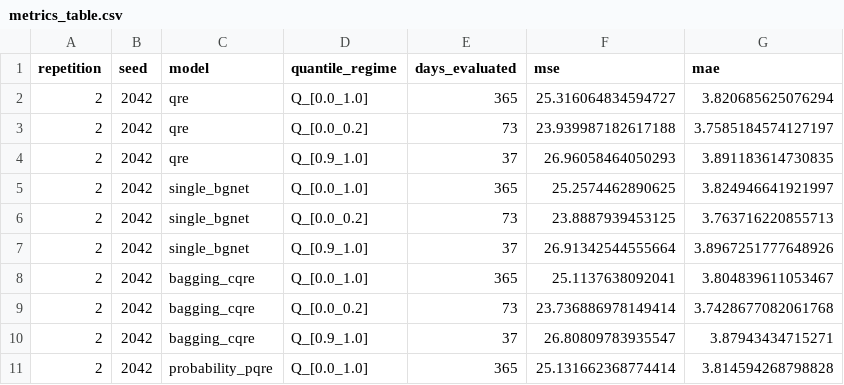
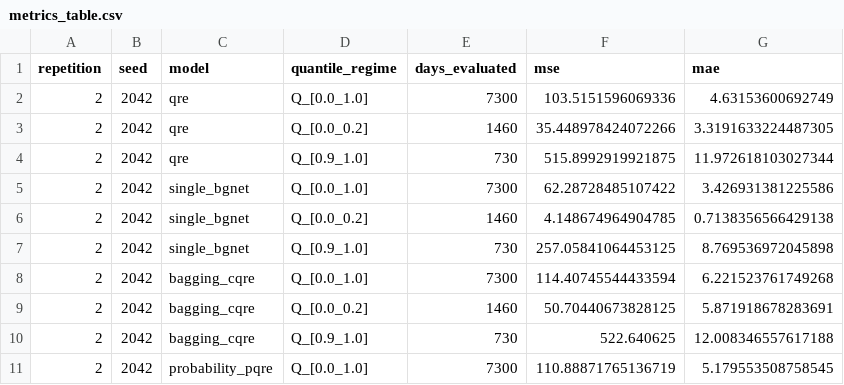
Before and after one commit to rajatjain3366/precipitation-downscaling, a CSV file: results/final_cordex_qre/repetition_2/metrics_table.csv, drawn as a sheet; only a part is shown; the diff covers the shown part only.

```diff
--- a/results/final_cordex_qre/repetition_2/metrics_table.csv
+++ b/results/final_cordex_qre/repetition_2/metrics_table.csv
@@ -1,11 +1,11 @@
 repetition,seed,model,quantile_regime,days_evaluated,mse,mae
-2,2042,qre,Q_[0.0_1.0],365,25.316064834594727,3.820685625076294
-2,2042,qre,Q_[0.0_0.2],73,23.939987182617188,3.7585184574127197
-2,2042,qre,Q_[0.9_1.0],37,26.96058464050293,3.891183614730835
-2,2042,single_bgnet,Q_[0.0_1.0],365,25.2574462890625,3.824946641921997
-2,2042,single_bgnet,Q_[0.0_0.2],73,23.8887939453125,3.763716220855713
-2,2042,single_bgnet,Q_[0.9_1.0],37,26.91342544555664,3.8967251777648926
-2,2042,bagging_cqre,Q_[0.0_1.0],365,25.1137638092041,3.804839611053467
-2,2042,bagging_cqre,Q_[0.0_0.2],73,23.736886978149414,3.7428677082061768
-2,2042,bagging_cqre,Q_[0.9_1.0],37,26.80809783935547,3.87943434715271
-2,2042,probability_pqre,Q_[0.0_1.0],365,25.131662368774414,3.814594268798828
+2,2042,qre,Q_[0.0_1.0],7300,103.5151596069336,4.63153600692749
+2,2042,qre,Q_[0.0_0.2],1460,35.448978424072266,3.3191633224487305
+2,2042,qre,Q_[0.9_1.0],730,515.8992919921875,11.972618103027344
+2,2042,single_bgnet,Q_[0.0_1.0],7300,62.28728485107422,3.426931381225586
+2,2042,single_bgnet,Q_[0.0_0.2],1460,4.148674964904785,0.7138356566429138
+2,2042,single_bgnet,Q_[0.9_1.0],730,257.05841064453125,8.769536972045898
+2,2042,bagging_cqre,Q_[0.0_1.0],7300,114.40745544433594,6.221523761749268
+2,2042,bagging_cqre,Q_[0.0_0.2],1460,50.70440673828125,5.871918678283691
+2,2042,bagging_cqre,Q_[0.9_1.0],730,522.640625,12.008346557617188
+2,2042,probability_pqre,Q_[0.0_1.0],7300,110.88871765136719,5.179553508758545
```
Also changed, not shown: 15 edited cells elsewhere in this file, results/final_cordex_qre/aggregate_metrics.csv, results/final_cordex_qre/metrics_table.csv, 30 other files.
